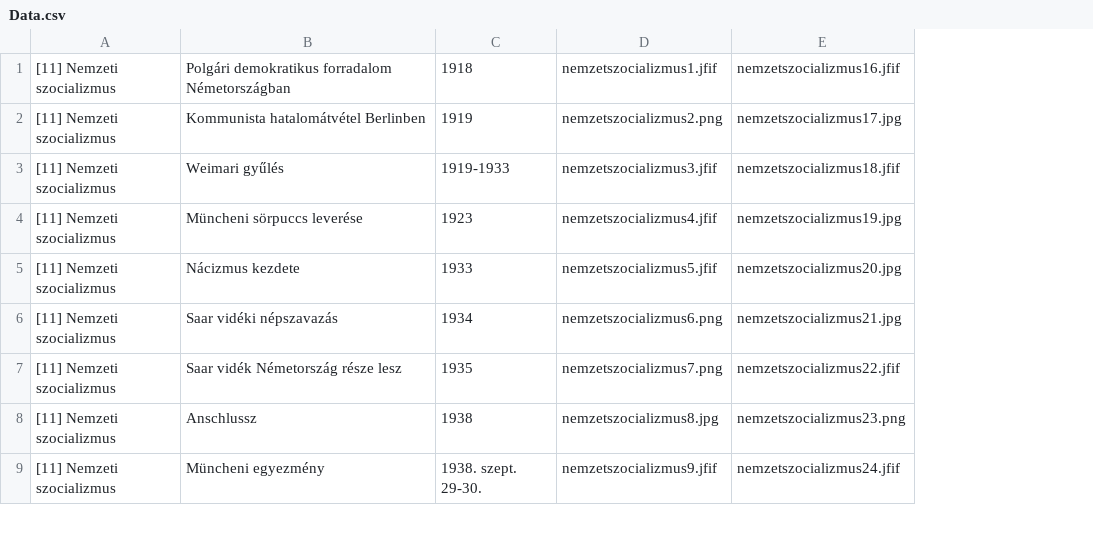
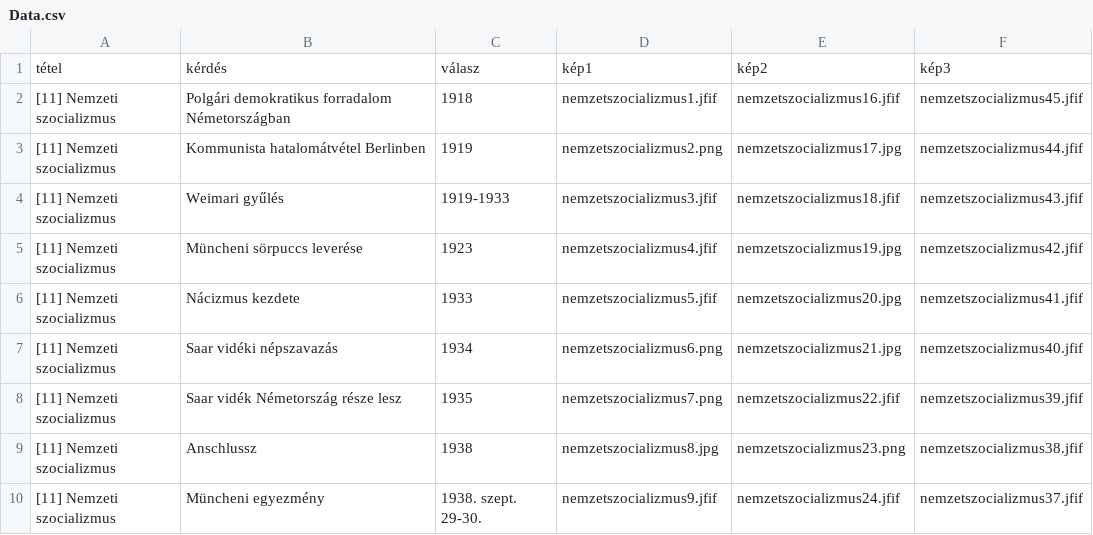
Before and after one commit to KunAttila69/ToriEr, a CSV file: Data.csv, drawn as a sheet; only a part is shown; addresses are those after the commit; the diff names each change by its address in the sheet, - before the commit and + after, or states it on an @@ line.

```diff
--- a/Data.csv
+++ b/Data.csv
+column F, rows 2-10: nemzetszocializmus45.jfif | nemzetszocializmus44.jfif | nemzetszocializmus43.jfif | nemzetszocializmus42.jfif | nemzetszocializmus41.jfif | nemzetszocializmus40.jfif | nemzetszocializmus39.jfif | nemzetszocializmus38.jfif | nemzetszocializmus37.jfif
+row 1: tétel | kérdés | válasz | kép1 | kép2 | kép3
```
Also changed, not shown: 39 other files.
